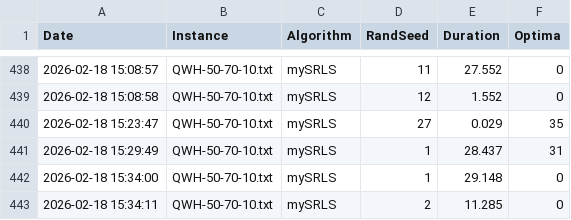
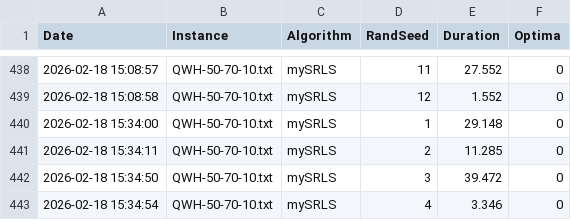
Before and after one commit to superguymj/LSC, a CSV file: results.csv, drawn as a sheet; only a part is shown, gaps mark what is left out; the shorter side is filled out with more unchanged rows; the diff names each change by its address in the sheet, - before the commit and + after, or states it on an @@ line.

Commit message:
update mySRLS.cpp

```diff
--- a/results.csv
+++ b/results.csv
-row 440: 2026-02-18 15:23:47 | QWH-50-70-10.txt | mySRLS | 27 | 0.029 | 35
-row 441: 2026-02-18 15:29:49 | QWH-50-70-10.txt | mySRLS | 1 | 28.437 | 31
```
